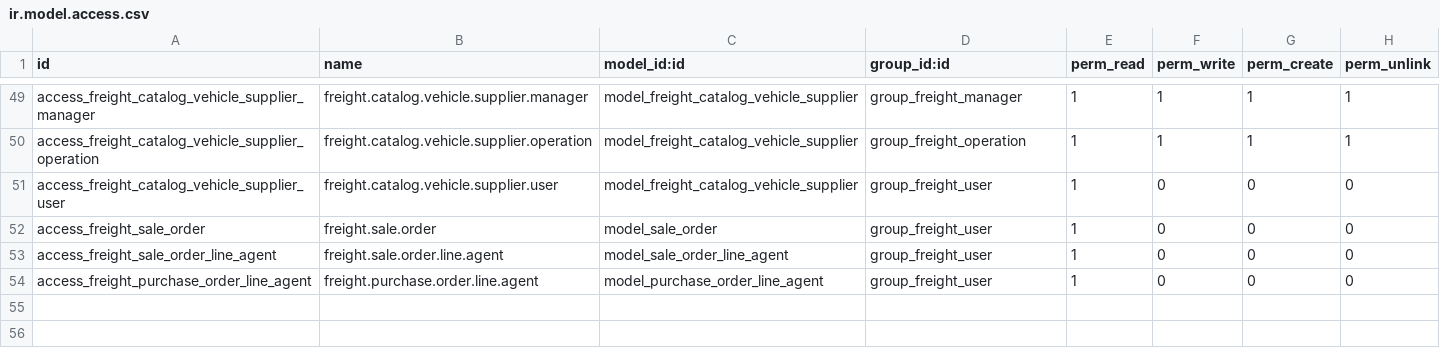
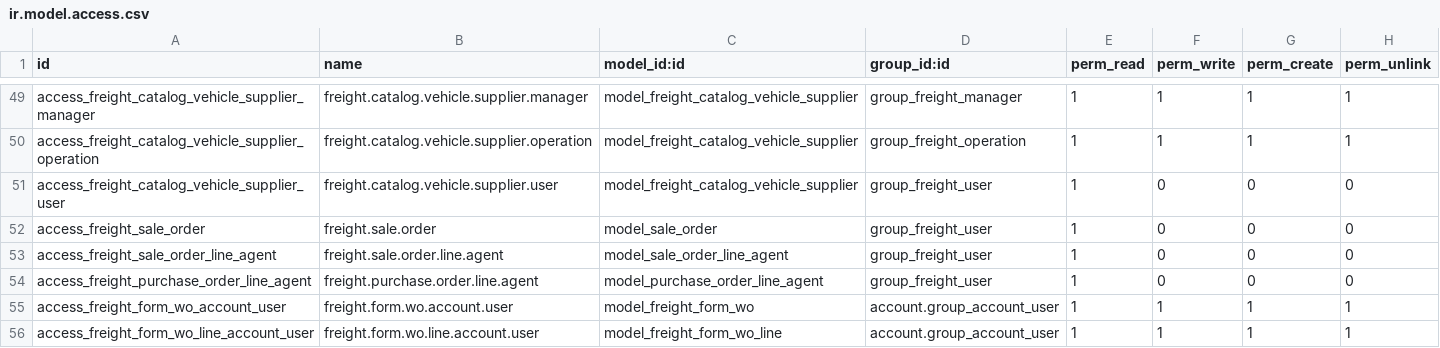
Before and after one commit to ilcapitanovn/odoo, a CSV file: custom_addons/freight_mgmt/security/ir.model.access.csv, drawn as a sheet; only a part is shown, gaps mark what is left out.

Commit message:
* 20240419 - Implement Form WO and updates to helpdesk for processing time

```diff
--- a/custom_addons/freight_mgmt/security/ir.model.access.csv
+++ b/custom_addons/freight_mgmt/security/ir.model.access.csv
@@ -54 +54,3 @@ access_freight_sale_order_line_agent,freight.sale.order.line.agent,model_sale_or
 access_freight_purchase_order_line_agent,freight.purchase.order.line.agent,model_purchase_order_line_agent,group_freight_user,1,0,0,0
+access_freight_form_wo_account_user,freight.form.wo.account.user,model_freight_form_wo,account.group_account_user,1,1,1,1
+access_freight_form_wo_line_account_user,freight.form.wo.line.account.user,model_freight_form_wo_line,account.group_account_user,1,1,1,1
```
Also changed, not shown: 17 other files.
